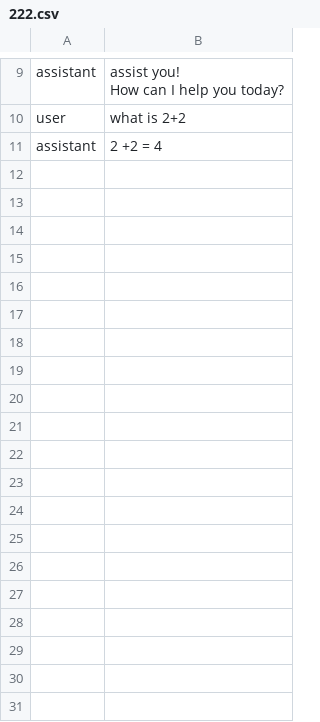
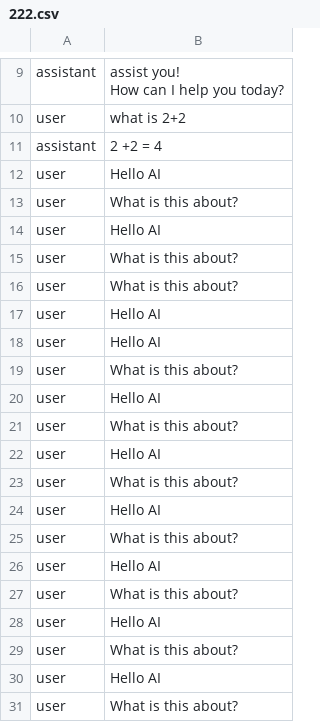
Before and after one commit to cgint/elix-live-chat, a CSV file: priv/chat_logs/222.csv, drawn as a sheet; only a part is shown, gaps mark what is left out; the diff covers the shown part only; the diff names each change by its address in the sheet, - before the commit and + after, or states it on an @@ line.

```diff
--- a/priv/chat_logs/222.csv
+++ b/priv/chat_logs/222.csv
+row 12: user | Hello AI
+row 13: user | What is this about?
+row 14: user | Hello AI
+row 15: user | What is this about?
+row 16: user | What is this about?
+row 17: user | Hello AI
+row 18: user | Hello AI
+row 19: user | What is this about?
+row 20: user | Hello AI
+row 21: user | What is this about?
+row 22: user | Hello AI
+row 23: user | What is this about?
+row 24: user | Hello AI
+row 25: user | What is this about?
+row 26: user | Hello AI
+row 27: user | What is this about?
+row 28: user | Hello AI
+row 29: user | What is this about?
+row 30: user | Hello AI
+row 31: user | What is this about?
```
Also changed, not shown: 9 added rows elsewhere in this file, 49 other files.
